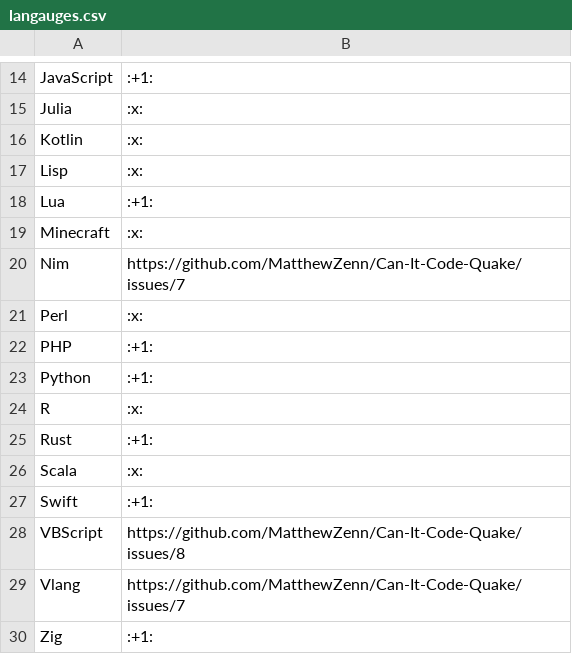
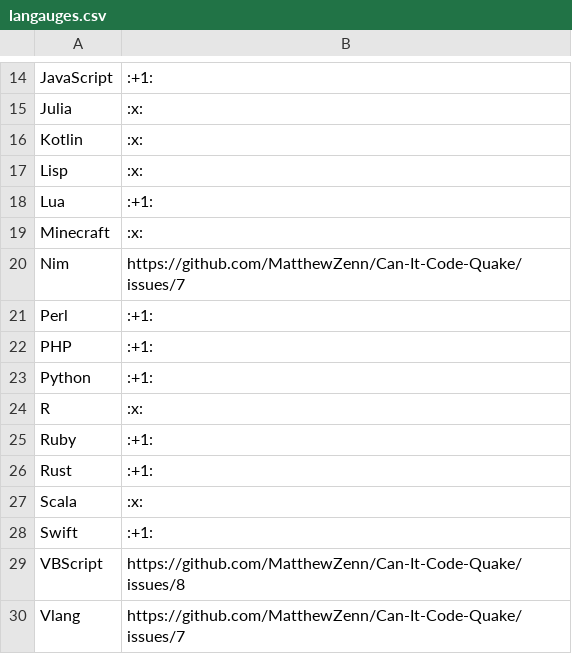
Before and after one commit to MatthewZenn/Can-It-Code-Quake, a CSV file: Assets/langauges.csv, drawn as a sheet; only a part is shown, gaps mark what is left out; the shorter side is filled out with more unchanged rows.

Commit message:
Added Ruby and Perl

```diff
--- a/Assets/langauges.csv
+++ b/Assets/langauges.csv
@@ -20,3 +20,3 @@ Minecraft,:x:
 Nim,https://github.com/MatthewZenn/Can-It-Code-Quake/issues/7
-Perl,:x:
+Perl,:+1:
 PHP,:+1:
@@ -24,2 +24,3 @@ Python,:+1:
 R,:x:
+Ruby,:+1:
 Rust,:+1:
```
Also changed, not shown: 4 other files.
